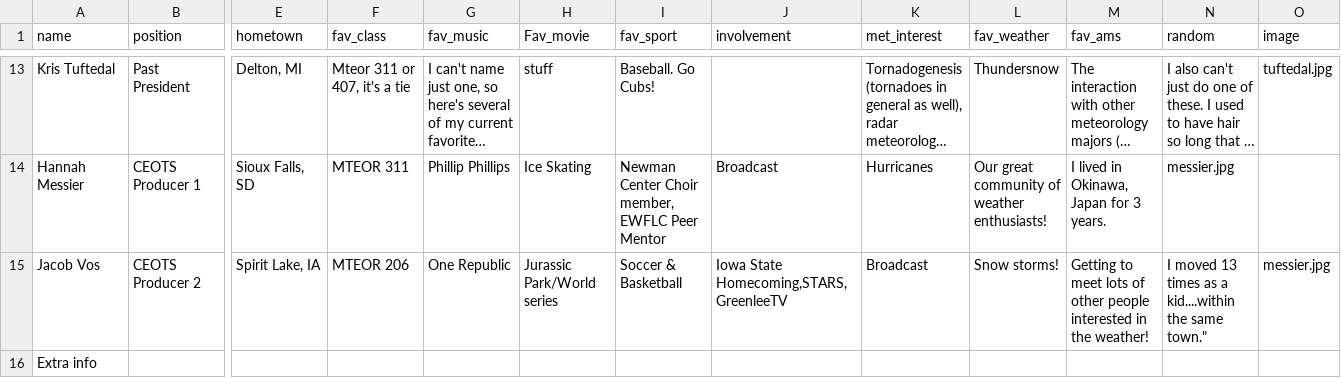
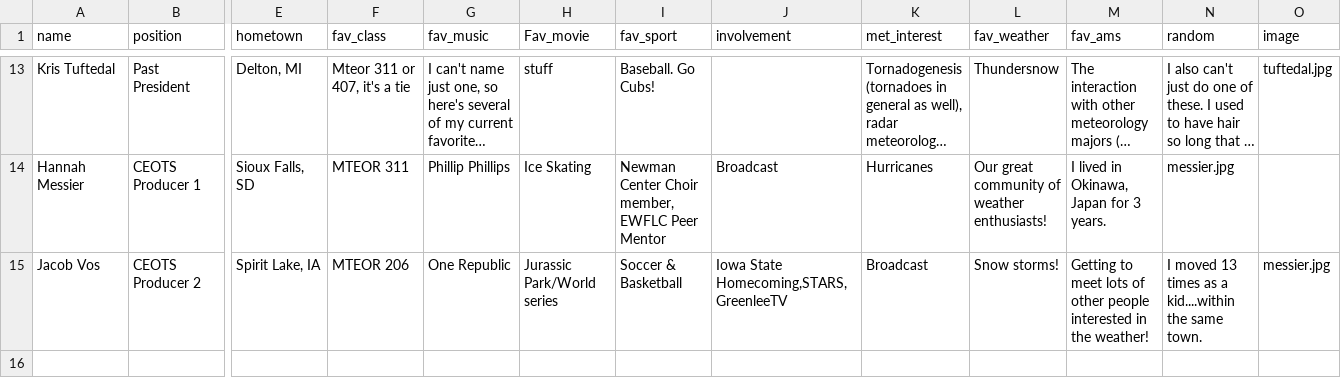
Before and after one commit to isuams/isuams, a CSV file: _data/officers.csv, drawn as a sheet; only a part is shown, gaps mark what is left out; long unchanged cells end in …; rows hold the shown columns only; the diff names each change by its address in the sheet, - before the commit and + after, or states it on an @@ line.

Commit message:
Update officers.csv

```diff
--- a/_data/officers.csv
+++ b/_data/officers.csv
-N15 (random): …the same town."
+N15 (random): …the same town.
-row 16: Extra info
```
